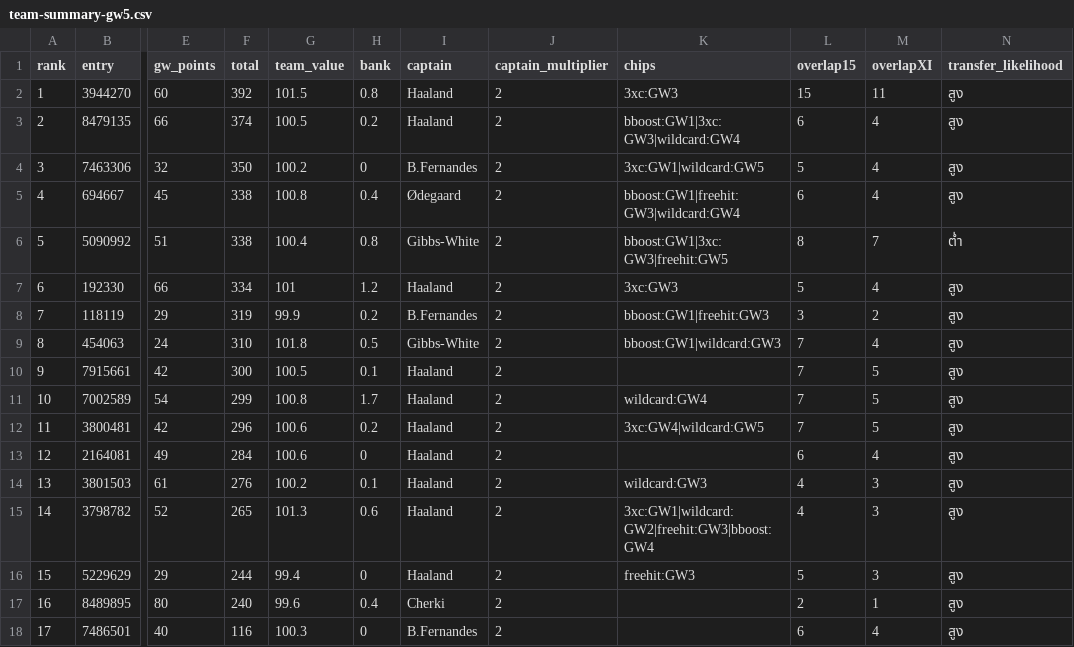
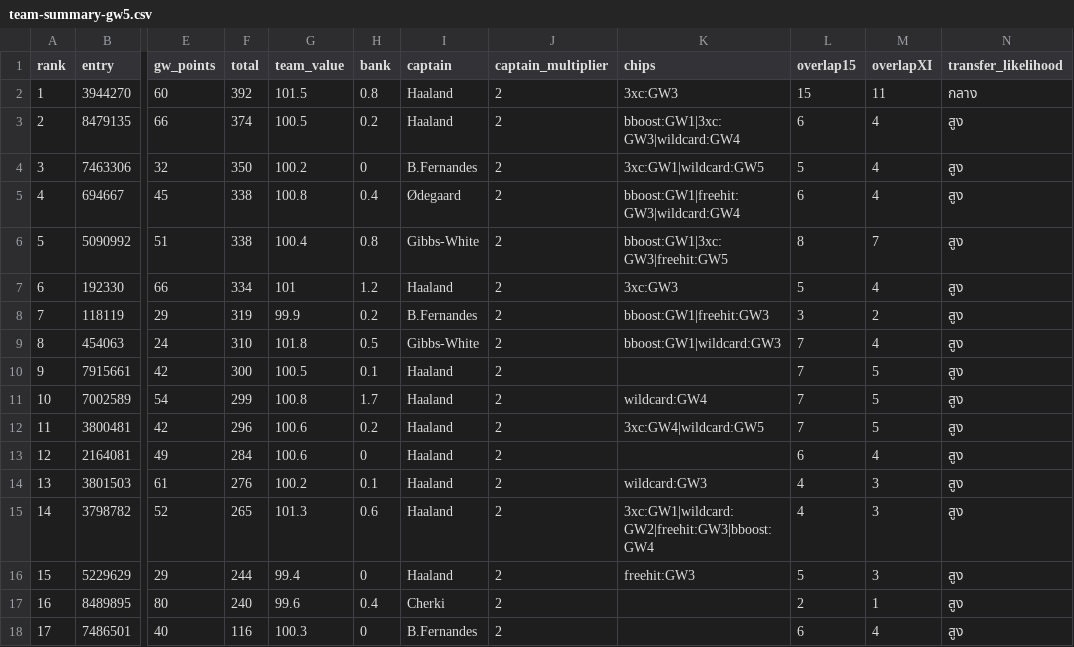
Before and after one commit to kanitnany-cloud/GPTxMe, a CSV file: mini-league/team-summary-gw5.csv, drawn as a sheet; only a part is shown, gaps mark what is left out; the diff names each change by its address in the sheet, - before the commit and + after, or states it on an @@ line.

```diff
--- a/mini-league/team-summary-gw5.csv
+++ b/mini-league/team-summary-gw5.csv
-N2 (transfer_likelihood): สูง
+N2 (transfer_likelihood): กลาง
-N6 (transfer_likelihood): ต่ำ
+N6 (transfer_likelihood): สูง
```
Also changed, not shown: 3 other files.
